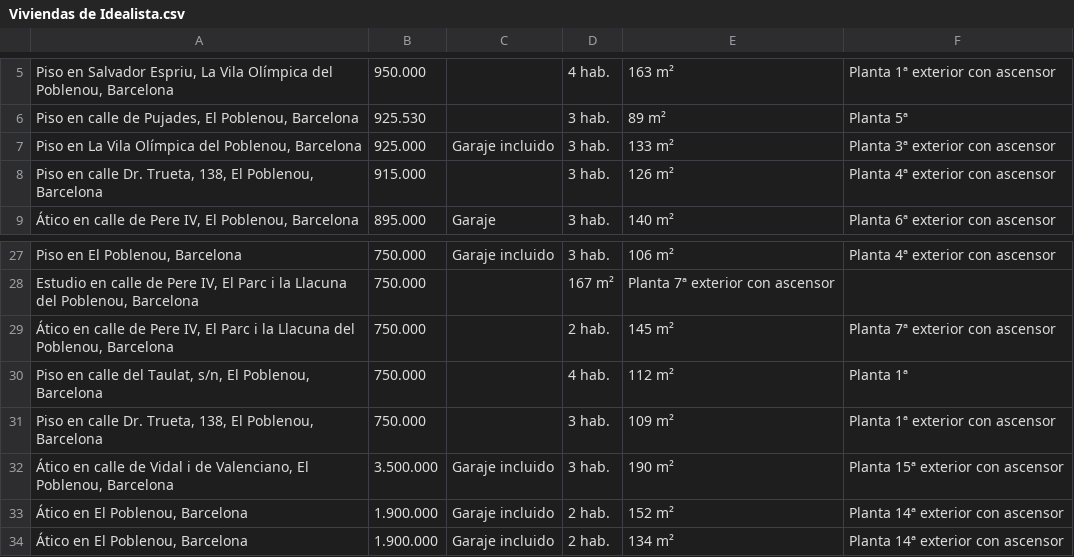
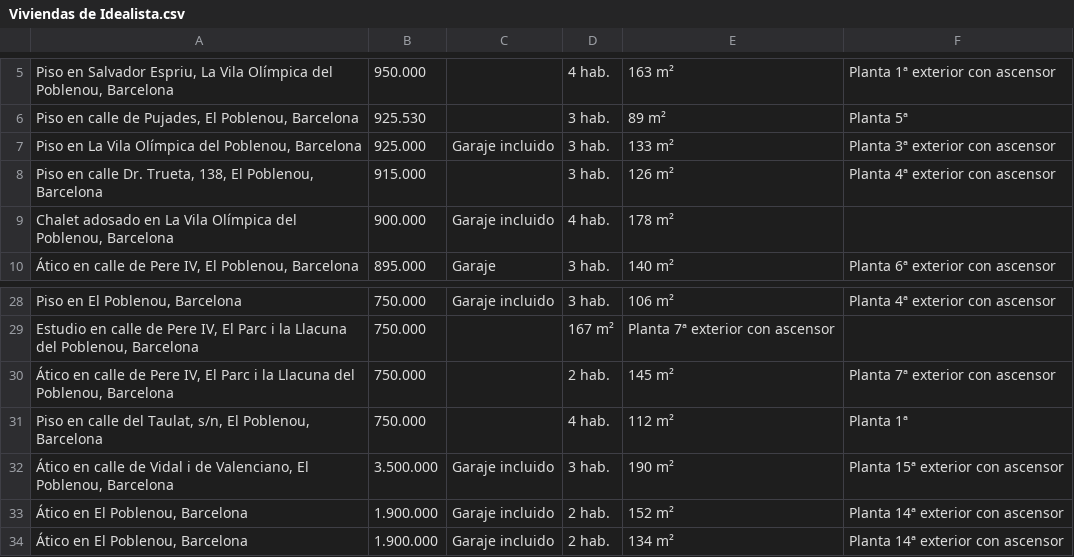
Before and after one commit to Likimeya/Web-scraping-amb-diferents-models, a CSV file: Viviendas de Idealista.csv, drawn as a sheet; only a part is shown, gaps mark what is left out.

```diff
--- a/Viviendas de Idealista.csv
+++ b/Viviendas de Idealista.csv
@@ -22,2 +22,5 @@ Piso en calle Dr. Trueta, 138, El Poblenou, Barcelona
 ",915.000,,3 hab.,126 m²,Planta 4ª exterior con ascensor
+"
+Chalet adosado en La Vila Olímpica del Poblenou, Barcelona
+",900.000,Garaje incluido,4 hab.,178 m²,
 "
@@ -88,5 +91,2 @@ Piso en calle del Taulat, s/n, El Poblenou, Barcelona
 ",750.000,,4 hab.,112 m²,Planta 1ª
-"
-Piso en calle Dr. Trueta, 138, El Poblenou, Barcelona
-",750.000,,3 hab.,109 m²,Planta 1ª exterior con ascensor
 "
```
Also changed, not shown: 4 other files.
